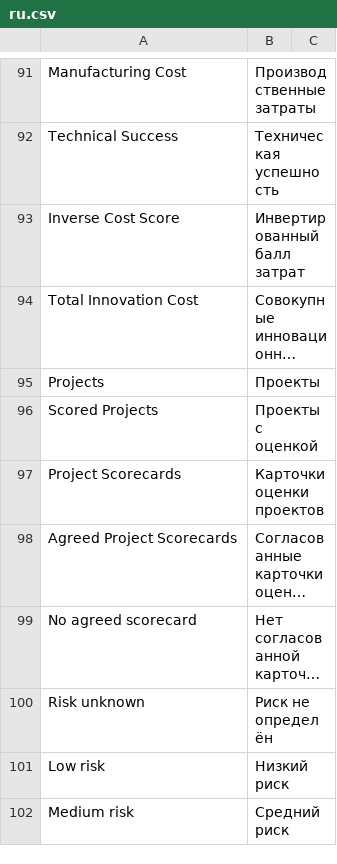
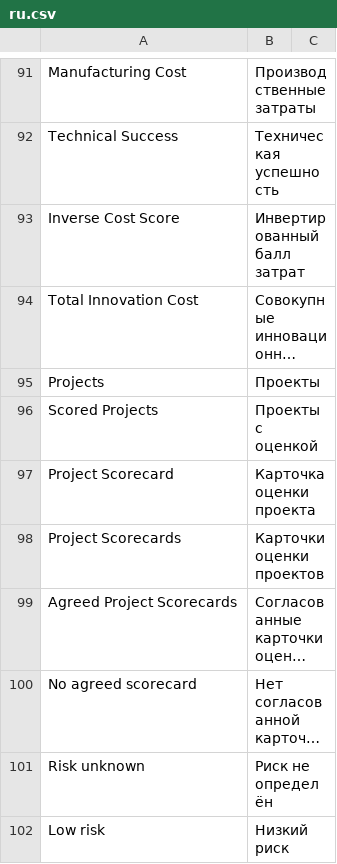
Before and after one commit to Dinext-pro/dinext-project-evaluation, a CSV file: dinext_project_evaluation/translations/ru.csv, drawn as a sheet; only a part is shown, gaps mark what is left out; the shorter side is filled out with more unchanged rows; long unchanged cells end in ….

Commit message:
Add Russian translation for 'Project Scorecard' in localization files
- Included the translation for 'Project Scorecard' in the Russian localization file, enhancing the user experience for Russian-speaking users.
- This addition improves the overall completeness of the localization efforts for project-related terminology.

```diff
--- a/dinext_project_evaluation/translations/ru.csv
+++ b/dinext_project_evaluation/translations/ru.csv
@@ -96,2 +96,3 @@
 "Scored Projects","Проекты с оценкой",""
+"Project Scorecard","Карточка оценки проекта",""
 "Project Scorecards","Карточки оценки проектов",""
```
